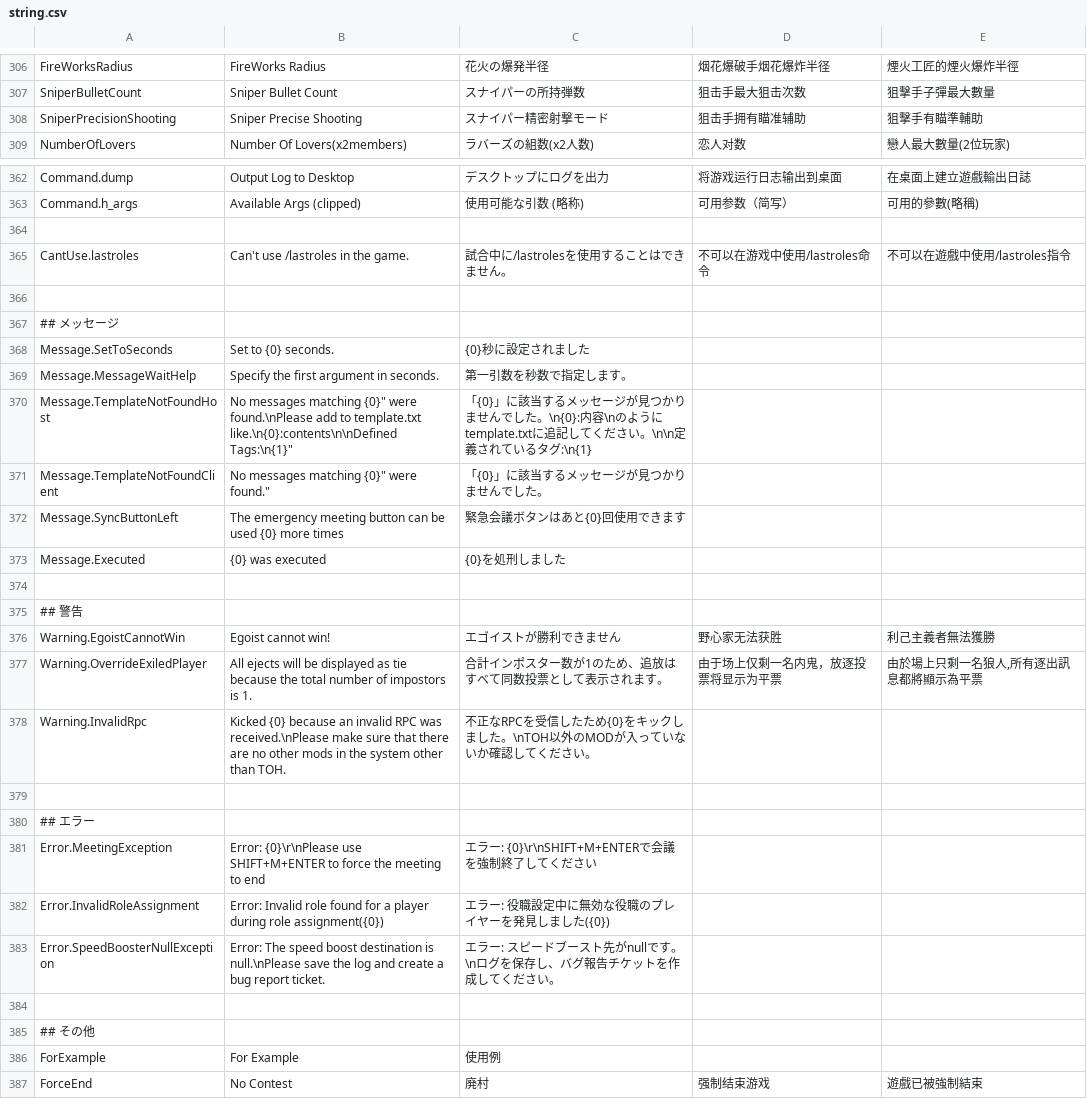
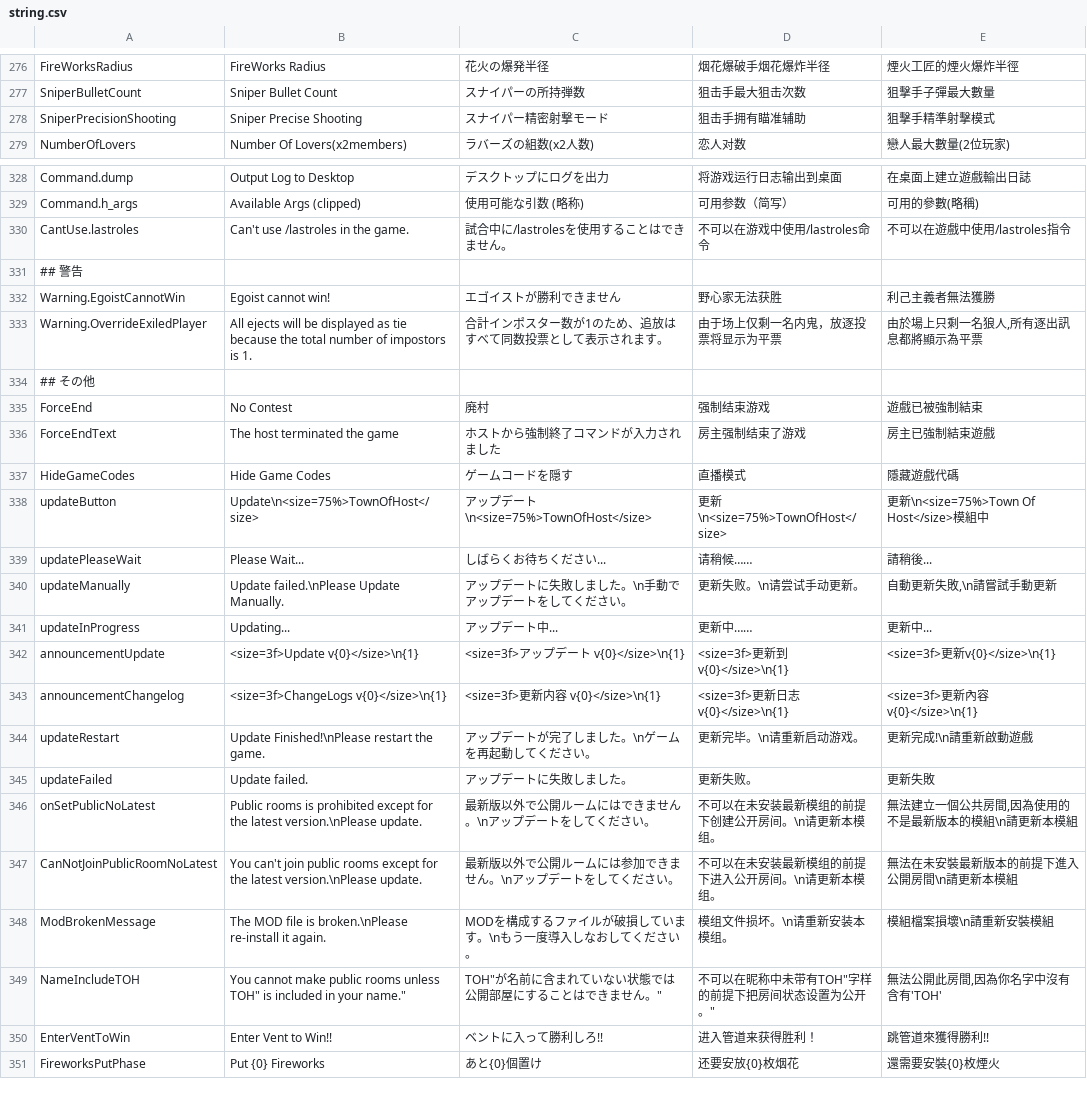
Before and after one commit to tukasa0001/TownOfHost, a CSV file: Resources/string.csv, drawn as a sheet; only a part is shown, gaps mark what is left out; the shorter side is filled out with more unchanged rows; the diff covers the shown part only.

```diff
--- a/Resources/string.csv
+++ b/Resources/string.csv
@@ -307,3 +277,3 @@ FireWorksRadius,FireWorks Radius,花火の爆発半径,烟花爆破手烟花爆
 SniperBulletCount,Sniper Bullet Count,スナイパーの所持弾数,狙击手最大狙击次数,狙擊手子彈最大數量
-SniperPrecisionShooting,Sniper Precise Shooting,スナイパー精密射撃モード,狙击手拥有瞄准辅助,狙擊手有瞄準輔助
+SniperPrecisionShooting,Sniper Precise Shooting,スナイパー精密射撃モード,狙击手拥有瞄准辅助,狙擊手精準射擊模式
 NumberOfLovers,Number Of Lovers(x2members),ラバーズの組数(x2人数),恋人对数,"戀人最大數量(2位玩家)"
@@ -363,13 +329,3 @@ Command.dump,Output Log to Desktop,デスクトップにログを出力,将游
 Command.h_args,Available Args (clipped),使用可能な引数 (略称),可用参数（简写）,可用的參數(略稱)
-
 CantUse.lastroles,Can't use /lastroles in the game.,試合中に/lastrolesを使用することはできません。,不可以在游戏中使用/lastroles命令,不可以在遊戲中使用/lastroles指令
-
-## メッセージ
-Message.SetToSeconds,Set to {0} seconds.,{0}秒に設定されました,,
-Message.MessageWaitHelp,Specify the first argument in seconds.,第一引数を秒数で指定します。,,
-Message.TemplateNotFoundHost,"No messages matching "{0}" were found.\nPlease add to template.txt like.\n{0}:contents\n\nDefined Tags:\n{1}",「{0}」に該当するメッセージが見つかりませんでした。\n{0}:内容\nのようにtemplate.txtに追記してください。\n\n定義されているタグ:\n{1},,
-Message.TemplateNotFoundClient,"No messages matching "{0}" were found.",「{0}」に該当するメッセージが見つかりませんでした。,,
-Message.SyncButtonLeft,The emergency meeting button can be used {0} more times,緊急会議ボタンはあと{0}回使用できます,,
-Message.Executed,{0} was executed,{0}を処刑しました,,
-
 ## 警告
@@ -377,11 +333,3 @@ Warning.EgoistCannotWin,Egoist cannot win!,エゴイストが勝利できませ
 Warning.OverrideExiledPlayer,All ejects will be displayed as tie because the total number of impostors is 1.,合計インポスター数が1のため、追放はすべて同数投票として表示されます。,由于场上仅剩一名内鬼，放逐投票将显示为平票,"由於場上只剩一名狼人,所有逐出訊息都將顯示為平票"
-Warning.InvalidRpc,Kicked {0} because an invalid RPC was received.\nPlease make sure that there are no other mods in the system other than TOH.,不正なRPCを受信したため{0}をキックしました。\nTOH以外のMODが入っていないか確認してください。,,
-
-## エラー
-Error.MeetingException,Error: {0}\r\nPlease use SHIFT+M+ENTER to force the meeting to end,エラー: {0}\r\nSHIFT+M+ENTERで会議を強制終了してください,,
-Error.InvalidRoleAssignment,Error: Invalid role found for a player during role assignment({0}),エラー: 役職設定中に無効な役職のプレイヤーを発見しました({0}),,
-Error.SpeedBoosterNullException,Error: The speed boost destination is null.\nPlease save the log and create a bug report ticket.,エラー: スピードブースト先がnullです。\nログを保存し、バグ報告チケットを作成してください。,,
-
 ## その他
-ForExample,For Example,使用例,,
 ForceEnd,No Contest,廃村,强制结束游戏,遊戲已被強制結束
```
Also changed, not shown: 34 removed rows and 4 edited cells elsewhere in this file.
